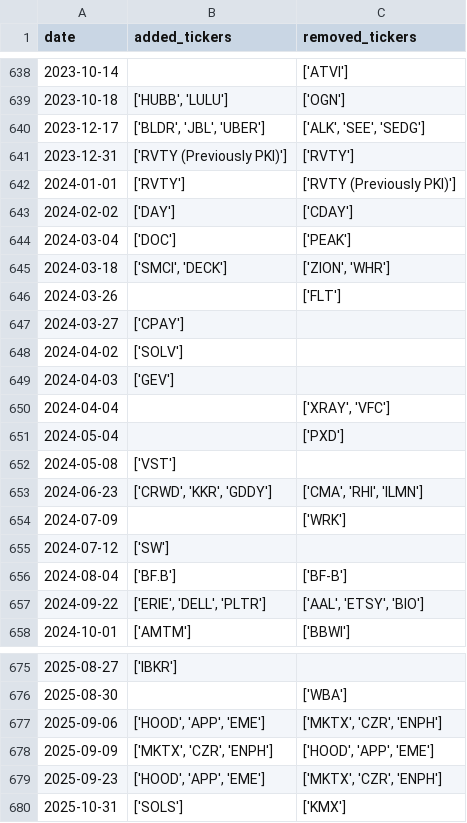
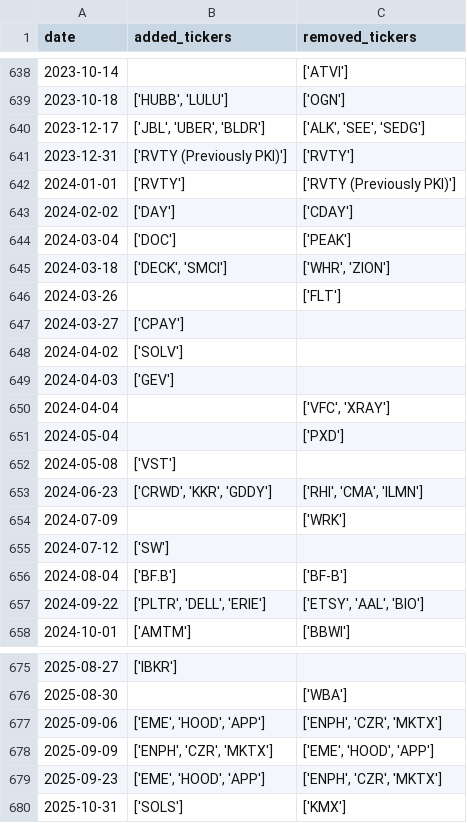
Before and after one commit to chinobing/historical_sp500_constituents, a CSV file: sp500_changes_since_1996.csv, drawn as a sheet; only a part is shown, gaps mark what is left out; the diff covers the shown part only.

```diff
--- a/sp500_changes_since_1996.csv
+++ b/sp500_changes_since_1996.csv
@@ -639,3 +639,3 @@ date,added_tickers,removed_tickers
 2023-10-18,"['HUBB', 'LULU']",['OGN']
-2023-12-17,"['BLDR', 'JBL', 'UBER']","['ALK', 'SEE', 'SEDG']"
+2023-12-17,"['JBL', 'UBER', 'BLDR']","['ALK', 'SEE', 'SEDG']"
 2023-12-31,['RVTY (Previously PKI)'],['RVTY']
@@ -644,3 +644,3 @@ date,added_tickers,removed_tickers
 2024-03-04,['DOC'],['PEAK']
-2024-03-18,"['SMCI', 'DECK']","['ZION', 'WHR']"
+2024-03-18,"['DECK', 'SMCI']","['WHR', 'ZION']"
 2024-03-26,,['FLT']
@@ -649,6 +649,6 @@ date,added_tickers,removed_tickers
 2024-04-03,['GEV'],
-2024-04-04,,"['XRAY', 'VFC']"
+2024-04-04,,"['VFC', 'XRAY']"
 2024-05-04,,['PXD']
 2024-05-08,['VST'],
-2024-06-23,"['CRWD', 'KKR', 'GDDY']","['CMA', 'RHI', 'ILMN']"
+2024-06-23,"['CRWD', 'KKR', 'GDDY']","['RHI', 'CMA', 'ILMN']"
 2024-07-09,,['WRK']
@@ -656,3 +656,3 @@ date,added_tickers,removed_tickers
 2024-08-04,['BF.B'],['BF-B']
-2024-09-22,"['ERIE', 'DELL', 'PLTR']","['AAL', 'ETSY', 'BIO']"
+2024-09-22,"['PLTR', 'DELL', 'ERIE']","['ETSY', 'AAL', 'BIO']"
 2024-10-01,['AMTM'],['BBWI']
@@ -676,5 +676,5 @@ date,added_tickers,removed_tickers
 2025-08-30,,['WBA']
-2025-09-06,"['HOOD', 'APP', 'EME']","['MKTX', 'CZR', 'ENPH']"
-2025-09-09,"['MKTX', 'CZR', 'ENPH']","['HOOD', 'APP', 'EME']"
-2025-09-23,"['HOOD', 'APP', 'EME']","['MKTX', 'CZR', 'ENPH']"
+2025-09-06,"['EME', 'HOOD', 'APP']","['ENPH', 'CZR', 'MKTX']"
+2025-09-09,"['ENPH', 'CZR', 'MKTX']","['EME', 'HOOD', 'APP']"
+2025-09-23,"['EME', 'HOOD', 'APP']","['ENPH', 'CZR', 'MKTX']"
 2025-10-31,['SOLS'],['KMX']
```
Also changed, not shown: 106 edited cells elsewhere in this file, sp500_constituents.csv, 1 other file.
